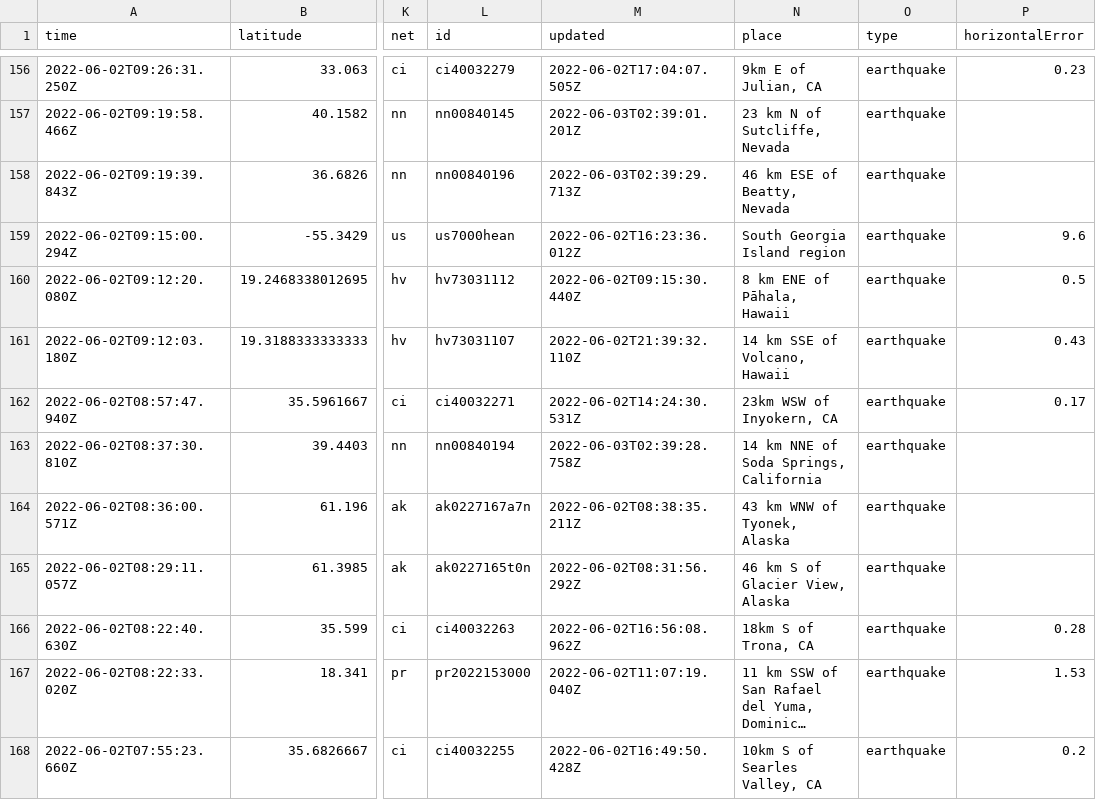
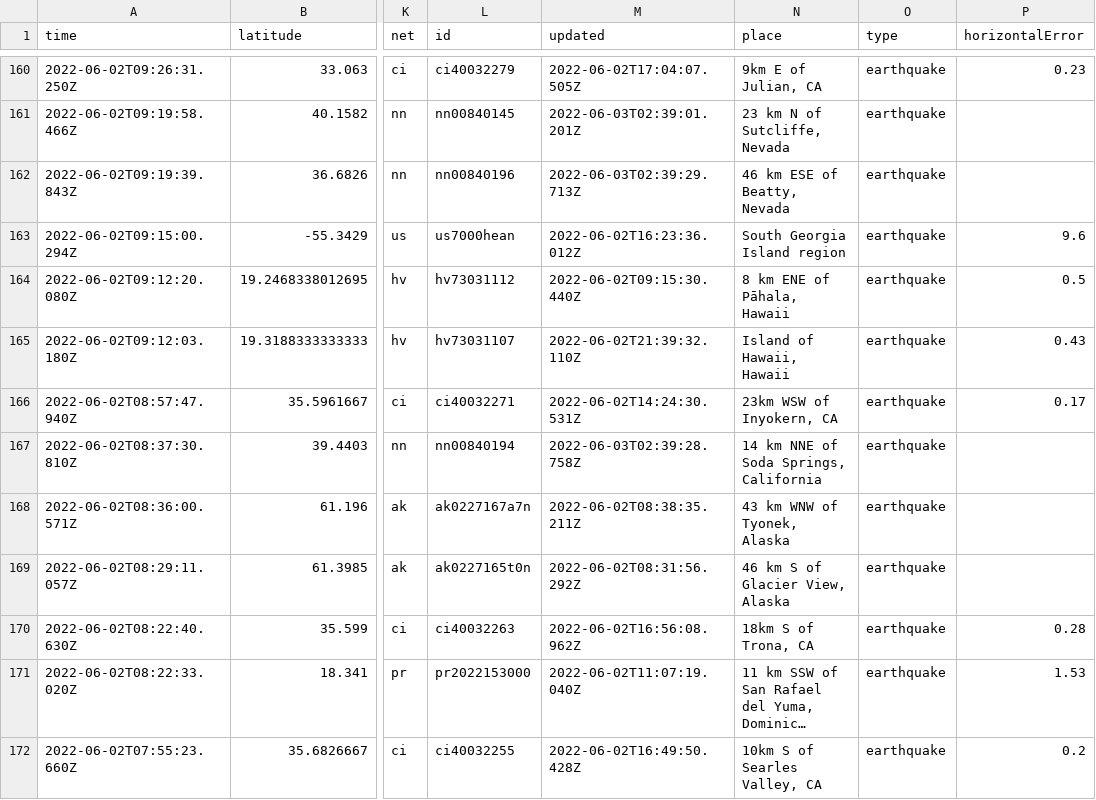
Before and after one commit to CHelmsenterprisenewscom/my-reporting-robot, a CSV file: usgs_current.csv, drawn as a sheet; only a part is shown, gaps mark what is left out; long unchanged cells end in …; addresses are those after the commit; the diff covers the shown part only; the diff names each change by its address in the sheet, - before the commit and + after, or states it on an @@ line.

```diff
--- a/usgs_current.csv
+++ b/usgs_current.csv
-N165 (place): 14 km SSE of Volcano, Hawaii
+N165 (place): Island of Hawaii, Hawaii
```
Also changed, not shown: 4 added rows, 2 removed rows and 4 edited cells elsewhere in this file.
